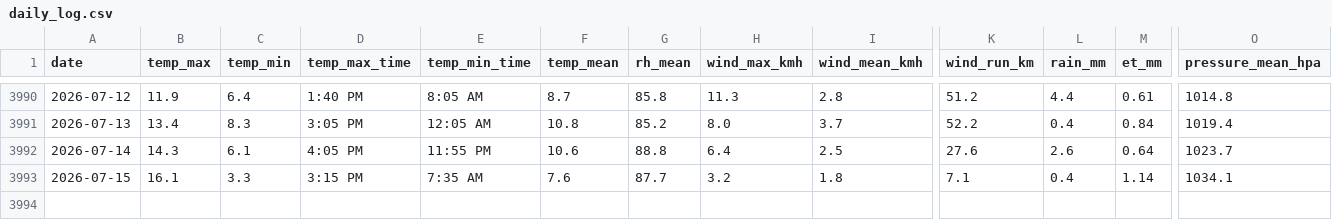
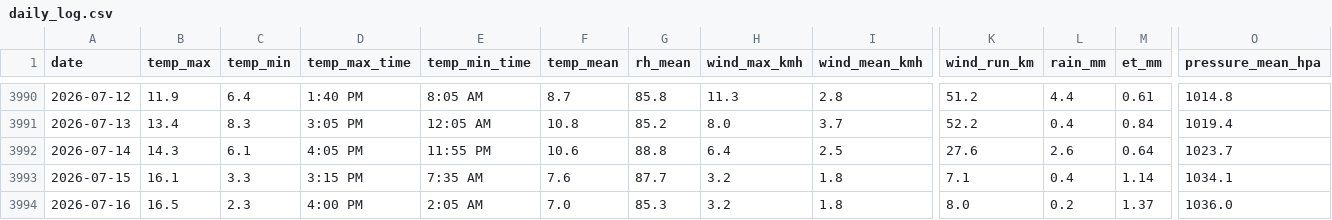
Before and after one commit to Bidgee182/wwcc-weather-page, a CSV file: data/daily_log.csv, drawn as a sheet; only a part is shown, gaps mark what is left out; rows hold the shown columns only; the diff names each change by its address in the sheet, - before the commit and + after, or states it on an @@ line.

Commit message:
Daily log 2026-07-16

```diff
--- a/data/daily_log.csv
+++ b/data/daily_log.csv
+row 3994: 2026-07-16 | 16.5 | 2.3 | 4:00 PM | 2:05 AM | 7.0 | 85.3 | 3.2 | 1.8 | 8.0 | 0.2 | 1.37 | 1036.0
```
Also changed, not shown: 2 other files.
